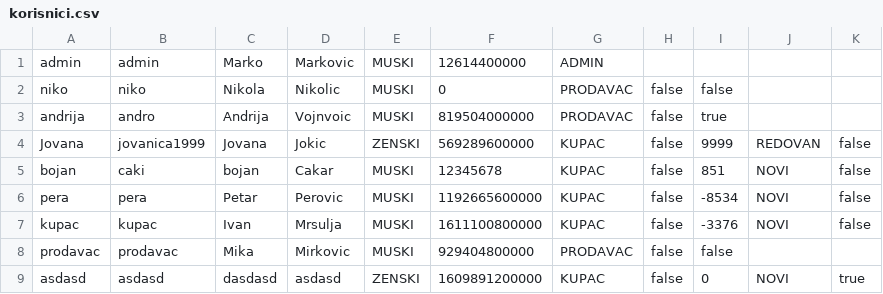
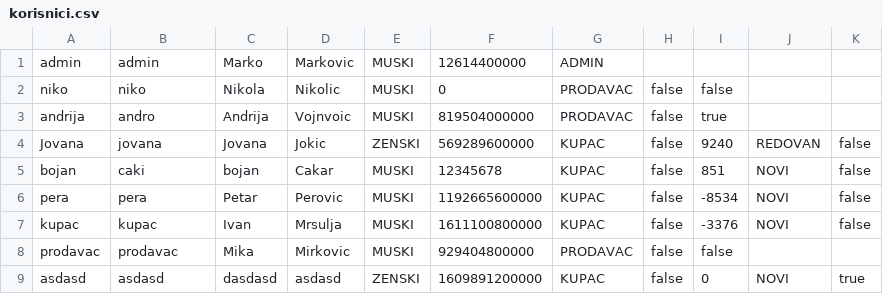
Before and after one commit to ivanmrsulja/ticket-ordering-app, a CSV file: data/korisnici.csv, drawn as a sheet.

```diff
--- a/data/korisnici.csv
+++ b/data/korisnici.csv
@@ -3,3 +3,3 @@ niko;niko;Nikola;Nikolic;MUSKI;0;PRODAVAC;false;false
 andrija;andro;Andrija;Vojnvoic;MUSKI;819504000000;PRODAVAC;false;true
-Jovana;jovanica1999;Jovana;Jokic;ZENSKI;569289600000;KUPAC;false;9999;REDOVAN;false
+Jovana;jovana;Jovana;Jokic;ZENSKI;569289600000;KUPAC;false;9240;REDOVAN;false
 bojan;caki;bojan;Cakar;MUSKI;12345678;KUPAC;false;851;NOVI;false
```
Also changed, not shown: data/infractions.csv, data/karte.csv, 6 other files.
